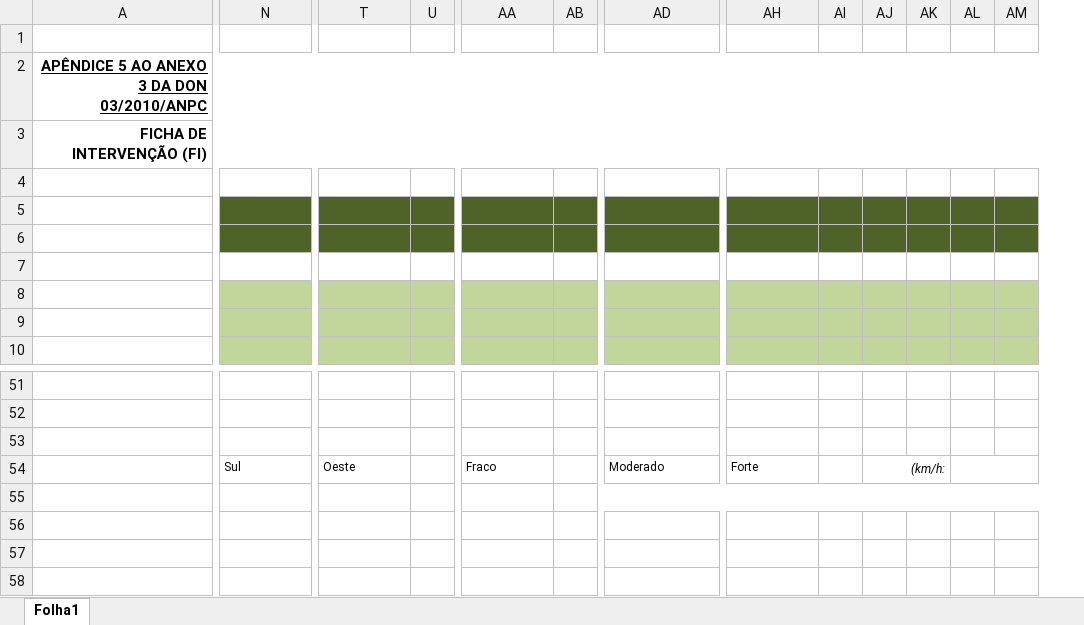
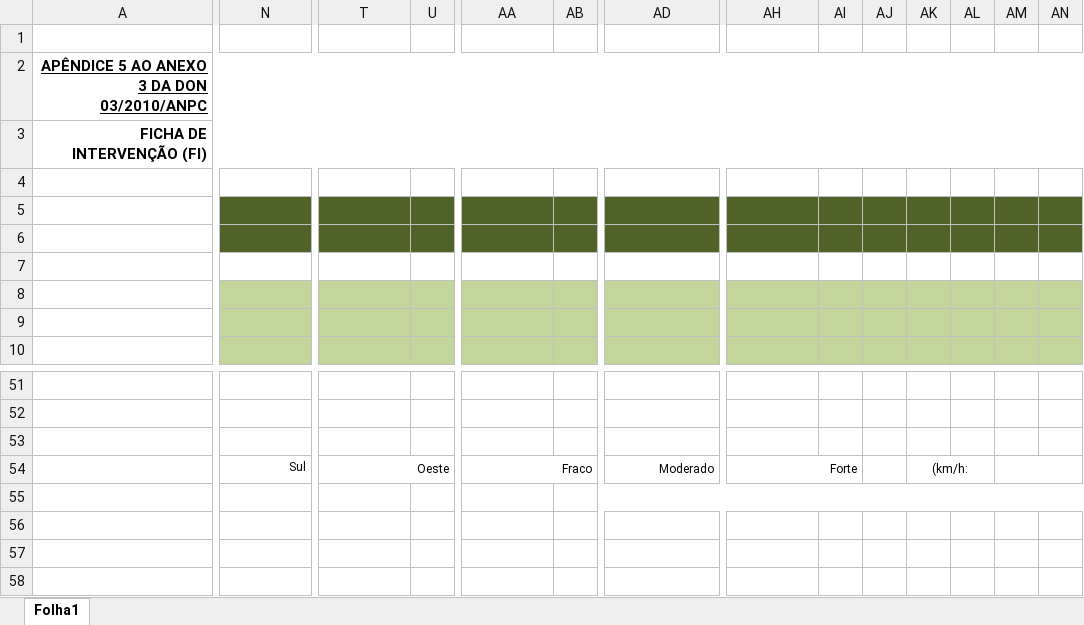
Before and after one commit to 1FAMM1/CB360-Online, an Excel workbook: templates/nrbq_fi_template.xlsx, sheet Folha1, drawn as a sheet; only a part is shown, gaps mark what is left out; values as stored, in another font and other column widths than the file's, no borders; removed rows and columns are numbered as before the commit, all else as after; the diff names each change by its address in the sheet, - before the commit and + after, or states it on an @@ line.

Commit message:
Add files via upload

```diff
--- a/templates/nrbq_fi_template.xlsx (sheet Folha1)
+++ b/templates/nrbq_fi_template.xlsx (sheet Folha1)
+column AN, empty
-N54 alignment: left
+N54 alignment: right
-T54 alignment: left
+T54 alignment: right
+T54:U54 merged
-AA54 alignment: left
+AA54 alignment: right
+AA54:AB54 merged
-AD54 alignment: left
+AD54 alignment: right
+AD54:AF54 merged
-AH54 alignment: left
+AH54 alignment: right
+AH54:AI54 merged
-AJ54: (km/h:
+AJ54: (empty)
-AJ54:AK54 merged
-AK54: (empty)
+AK54: (km/h:
+AK54:AL54 merged
-AL54:AM54 merged
+AM54:AN54 merged
```
